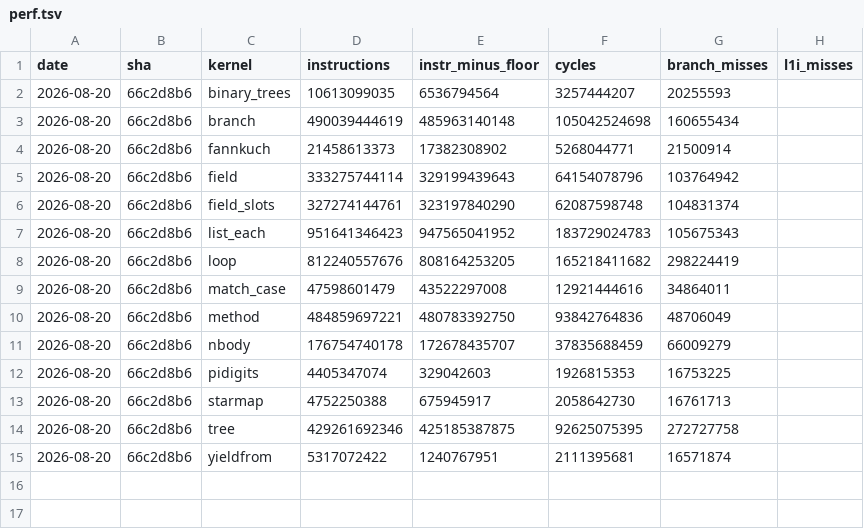
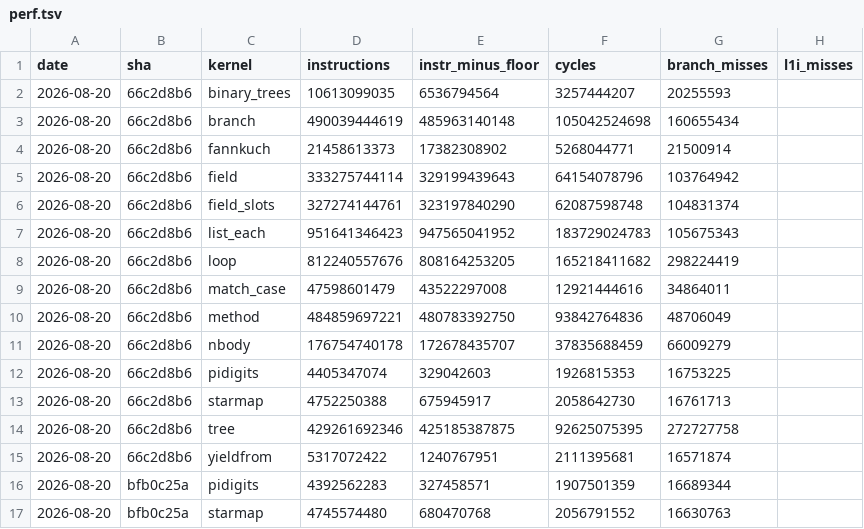
Before and after one commit to koskari-lang/koskari, a TSV file: design/perf/perf.tsv, drawn as a sheet; the diff names each change by its address in the sheet, - before the commit and + after, or states it on an @@ line.

Commit message:
tools, setup: perf collection moves into dedicated tox environments
The perf and perf-opcodes Makefile targets now relay to same-named
tox environments instead of rebuilding the dev venv: each env keeps
its own build, with KOS_ALL_COLD baked into the perf-opcodes env the
way churn-trace bakes its tracing flags, so the un-inlined sampling
build no longer disrupts the working tree's extension. perfstat's
interpreter default becomes sys.executable so it drives whichever
env hosts it, and the Makefile passes PERF_ARGS through for kernel
selection.

```diff
--- a/design/perf/perf.tsv
+++ b/design/perf/perf.tsv
+row 16: 2026-08-20 | bfb0c25a | pidigits | 4392562283 | 327458571 | 1907501359 | 16689344
+row 17: 2026-08-20 | bfb0c25a | starmap | 4745574480 | 680470768 | 2056791552 | 16630763
```
Also changed, not shown: 3 other files.
